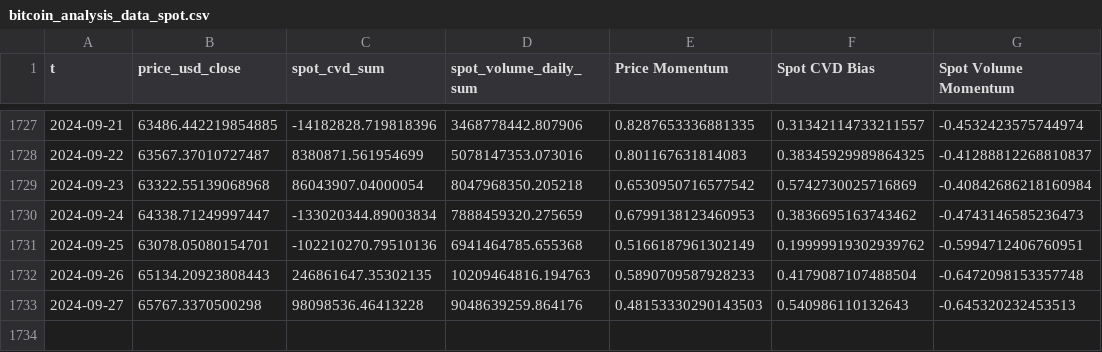
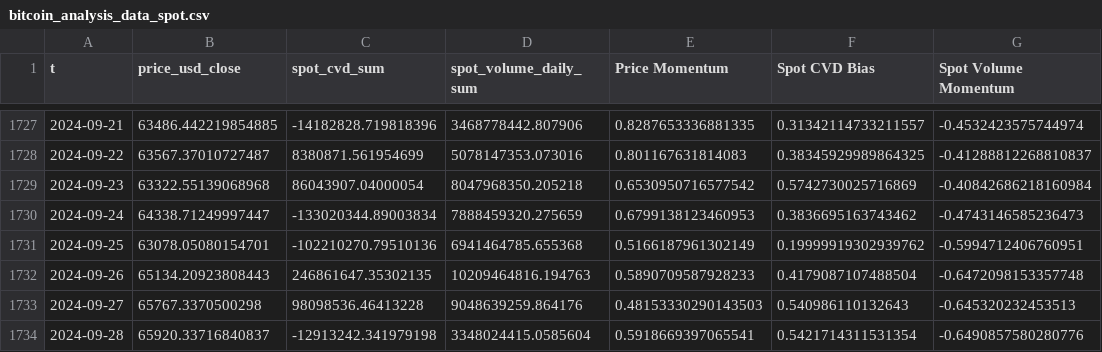
Before and after one commit to CryptoVizArt/glassnode_riskNewsLetter, a CSV file: spot_phase_01/bitcoin_analysis_data_spot.csv, drawn as a sheet; only a part is shown, gaps mark what is left out; the diff names each change by its address in the sheet, - before the commit and + after, or states it on an @@ line.

```diff
--- a/spot_phase_01/bitcoin_analysis_data_spot.csv
+++ b/spot_phase_01/bitcoin_analysis_data_spot.csv
+row 1734: 2024-09-28 | 65920.33716840837 | -12913242.341979198 | 3348024415.0585604 | 0.5918669397065541 | 0.5421714311531354 | -0.6490857580280776
```
Also changed, not shown: onchain_lth_01/bitcoin_analysis_data_lth.csv, onchain_sth_01/bitcoin_analysis_data_sth.csv, 25 other files.
